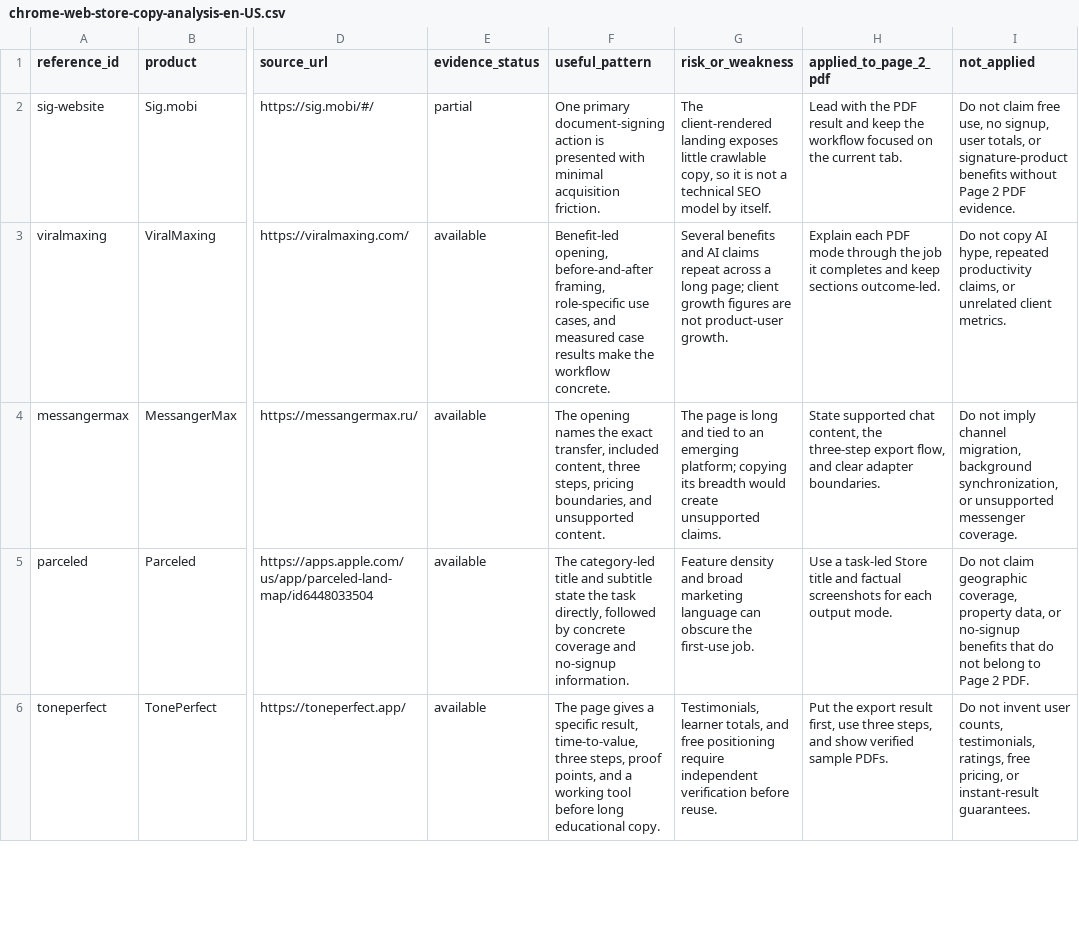
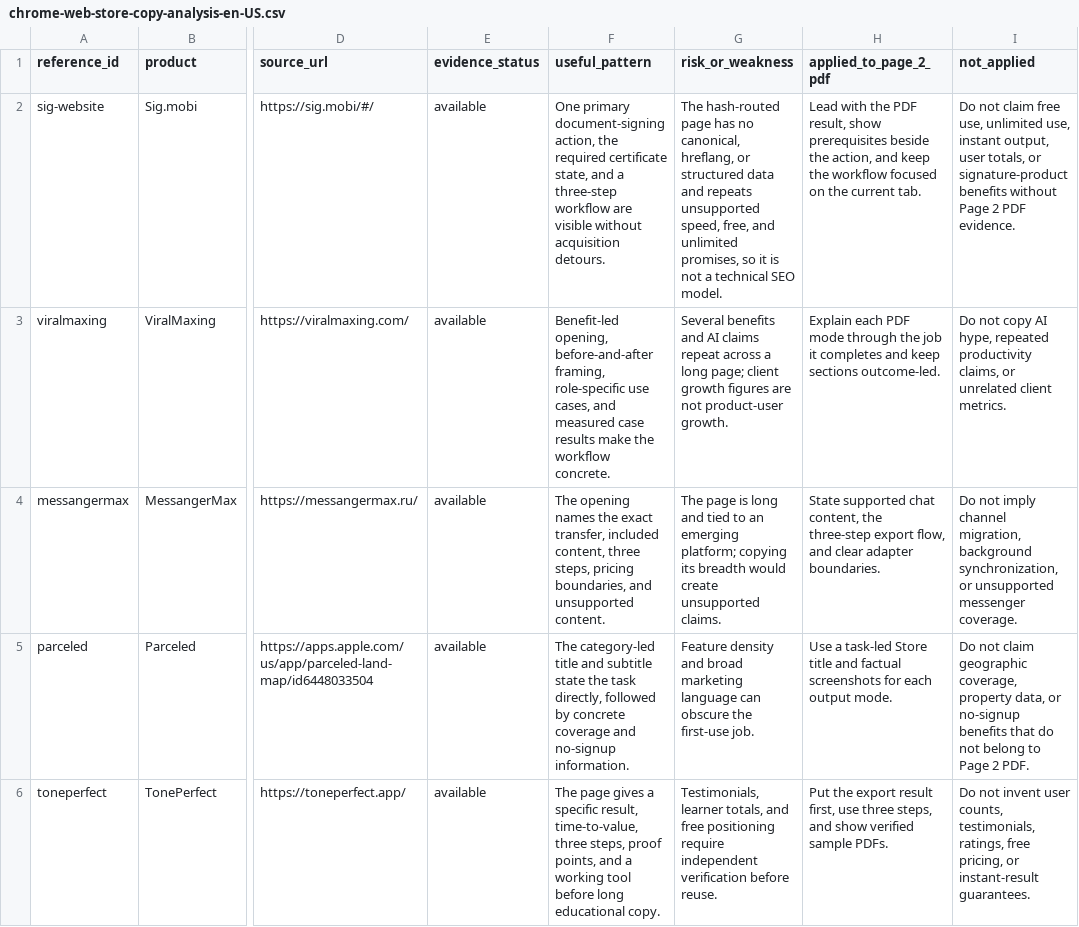
Before and after one commit to YT-Dev-Studio/page2file-frontend, a CSV file: SEO/chrome-web-store-copy-analysis-en-US.csv, drawn as a sheet; only a part is shown, gaps mark what is left out; the diff covers the shown part only; the diff names each change by its address in the sheet, - before the commit and + after, or states it on an @@ line.

```diff
--- a/SEO/chrome-web-store-copy-analysis-en-US.csv
+++ b/SEO/chrome-web-store-copy-analysis-en-US.csv
-E2 (evidence_status): partial
+E2 (evidence_status): available
-F2 (useful_pattern): …primary document-signing action is presented with minimal acquisition friction.
+F2 (useful_pattern): …primary document-signing action, the required certificate state, and a three-step workflow are visible without acquisition detours.
-G2 (risk_or_weakness): The client-rendered landing exposes little crawlable copy, so it is not a technical SEO model by itself.
+G2 (risk_or_weakness): The hash-routed page has no canonical, hreflang, or structured data and repeats unsupported speed, free, and unlimited promises, so it is not a technical SEO model.
-H2 (applied_to_page_2_pdf): …the PDF result and keep…
+H2 (applied_to_page_2_pdf): …the PDF result, show prerequisites beside the action, and keep…
-I2 (not_applied): …free use, no signup, user totals,…
+I2 (not_applied): …free use, unlimited use, instant output, user totals,…
```
Also changed, not shown: 4 edited cells elsewhere in this file, 2 other files.
